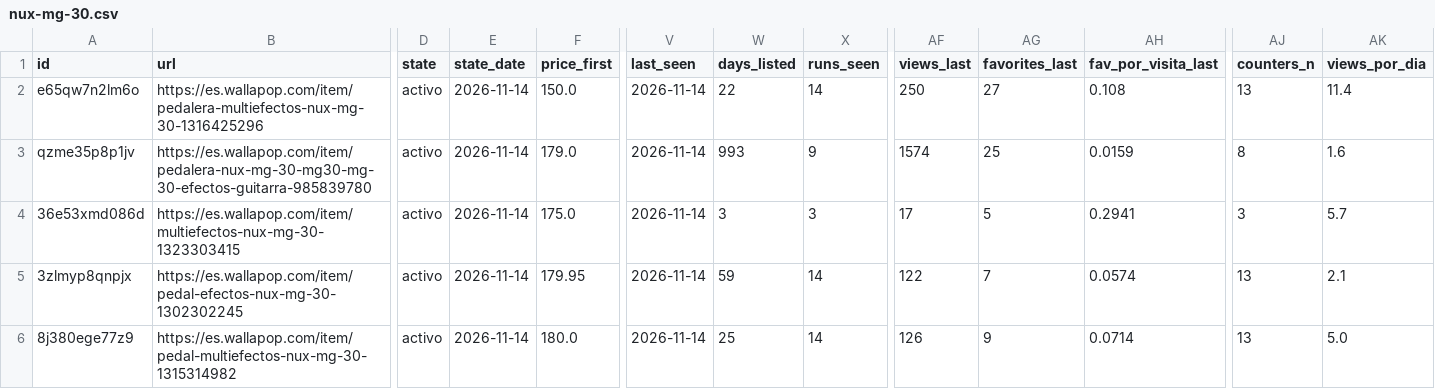
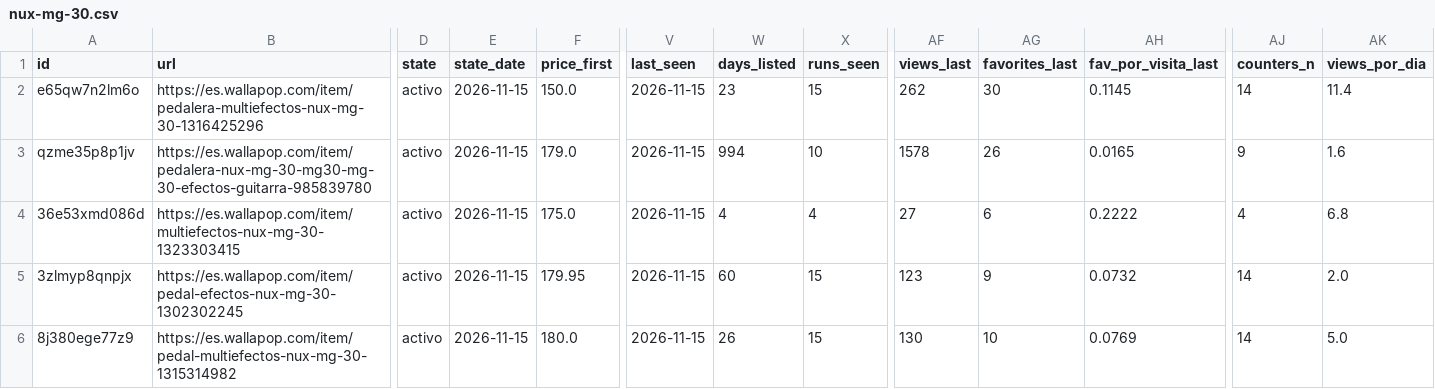
Before and after one commit to pablo16111991/market-analysis, a CSV file: second-hand/data/clean/nux-mg-30.csv, drawn as a sheet; only a part is shown, gaps mark what is left out; the diff covers the shown part only; the diff names each change by its address in the sheet, - before the commit and + after, or states it on an @@ line.

```diff
--- a/second-hand/data/clean/nux-mg-30.csv
+++ b/second-hand/data/clean/nux-mg-30.csv
-E2:E6 (state_date): 2026-11-14
+E2:E6 (state_date): 2026-11-15
-V2:V6 (last_seen): 2026-11-14
+V2:V6 (last_seen): 2026-11-15
-W2 (days_listed): 22
+W2 (days_listed): 23
-X2 (runs_seen): 14
+X2 (runs_seen): 15
-AF2 (views_last): 250
+AF2 (views_last): 262
-AG2 (favorites_last): 27
+AG2 (favorites_last): 30
-AH2 (fav_por_visita_last): 0.108
+AH2 (fav_por_visita_last): 0.1145
-AJ2 (counters_n): 13
+AJ2 (counters_n): 14
-W3 (days_listed): 993
+W3 (days_listed): 994
-X3 (runs_seen): 9
+X3 (runs_seen): 10
-AF3 (views_last): 1574
+AF3 (views_last): 1578
-AG3 (favorites_last): 25
+AG3 (favorites_last): 26
-AH3 (fav_por_visita_last): 0.0159
+AH3 (fav_por_visita_last): 0.0165
-AJ3 (counters_n): 8
+AJ3 (counters_n): 9
-W4 (days_listed): 3
+W4 (days_listed): 4
-X4 (runs_seen): 3
+X4 (runs_seen): 4
-AF4 (views_last): 17
+AF4 (views_last): 27
-AG4 (favorites_last): 5
+AG4 (favorites_last): 6
-AH4 (fav_por_visita_last): 0.2941
+AH4 (fav_por_visita_last): 0.2222
-AJ4 (counters_n): 3
+AJ4 (counters_n): 4
-AK4 (views_por_dia): 5.7
+AK4 (views_por_dia): 6.8
-W5 (days_listed): 59
+W5 (days_listed): 60
-X5:X6 (runs_seen): 14
+X5:X6 (runs_seen): 15
-AF5 (views_last): 122
+AF5 (views_last): 123
-AG5 (favorites_last): 7
+AG5 (favorites_last): 9
-AH5 (fav_por_visita_last): 0.0574
+AH5 (fav_por_visita_last): 0.0732
-AJ5:AJ6 (counters_n): 13
+AJ5:AJ6 (counters_n): 14
-AK5 (views_por_dia): 2.1
+AK5 (views_por_dia): 2.0
-W6 (days_listed): 25
+W6 (days_listed): 26
-AF6 (views_last): 126
+AF6 (views_last): 130
-AG6 (favorites_last): 9
+AG6 (favorites_last): 10
-AH6 (fav_por_visita_last): 0.0714
+AH6 (fav_por_visita_last): 0.0769
```
Also changed, not shown: 1 added row and 71 edited cells elsewhere in this file, second-hand/data/clean/kymco-k-xct-125.csv, second-hand/data/clean/kymco-super-dink-125.csv, 6 other files.
